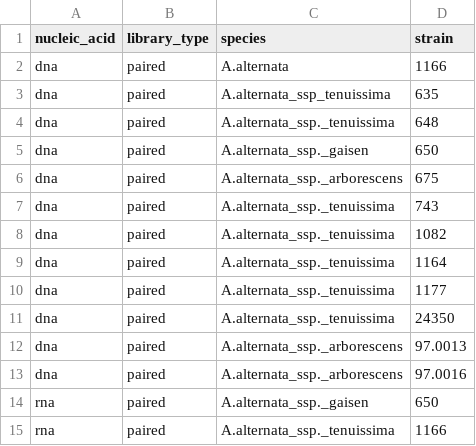
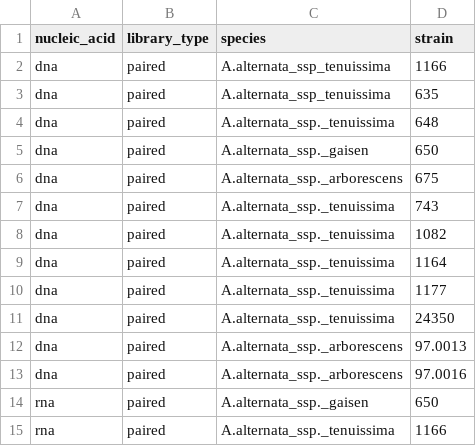
Before and after one commit to adarmitage/seq_tools, a CSV file: directory_structure/alternaria.csv, drawn as a sheet.

```diff
--- a/directory_structure/alternaria.csv
+++ b/directory_structure/alternaria.csv
@@ -1,3 +1,3 @@
 nucleic_acid,library_type,species,strain
-dna,paired,A.alternata,1166
+dna,paired,A.alternata_ssp_tenuissima,1166
 dna,paired,A.alternata_ssp_tenuissima,635
```
Also changed, not shown: 1 other file.
